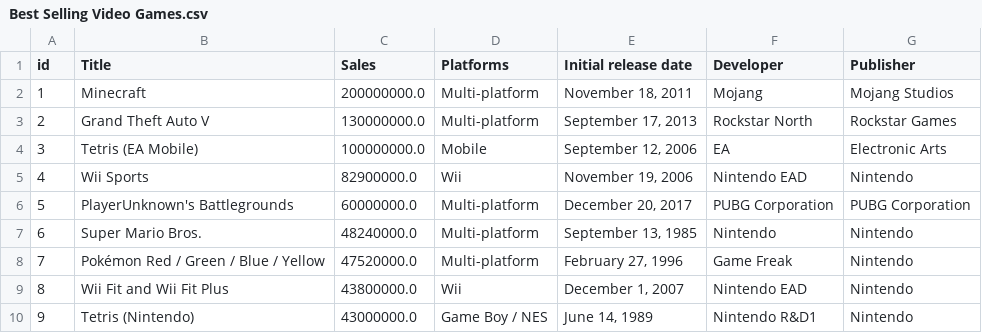
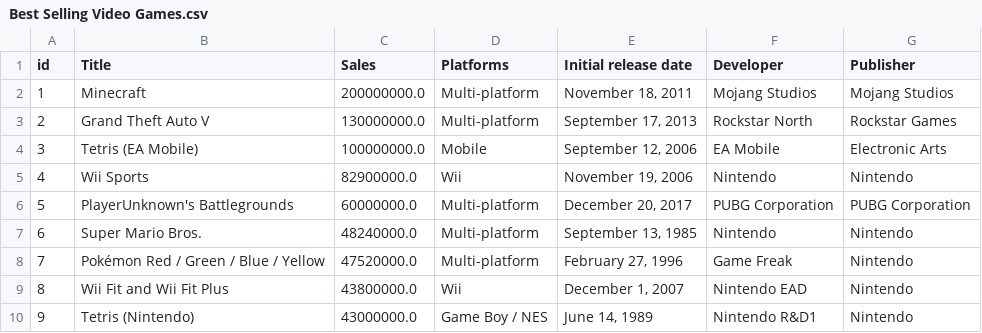
Before and after one commit to d13571/datafile, a CSV file: Best Selling Video Games.csv, drawn as a sheet; only a part is shown.

Commit message:
Update Best Selling Video Games.csv

```diff
--- a/Best Selling Video Games.csv
+++ b/Best Selling Video Games.csv
@@ -1,6 +1,6 @@
 id,Title,Sales,Platforms,Initial release date,Developer,Publisher
-1,Minecraft,200000000.0,Multi-platform,"November 18, 2011",Mojang,Mojang Studios
+1,Minecraft,200000000.0,Multi-platform,"November 18, 2011",Mojang Studios,Mojang Studios
 2,Grand Theft Auto V,130000000.0,Multi-platform,"September 17, 2013",Rockstar North,Rockstar Games
-3,Tetris (EA Mobile),100000000.0,Mobile,"September 12, 2006",EA,Electronic Arts
-4,Wii Sports,82900000.0,Wii,"November 19, 2006",Nintendo EAD,Nintendo
+3,Tetris (EA Mobile),100000000.0,Mobile,"September 12, 2006",EA Mobile,Electronic Arts
+4,Wii Sports,82900000.0,Wii,"November 19, 2006",Nintendo,Nintendo
 5,PlayerUnknown's Battlegrounds,60000000.0,Multi-platform,"December 20, 2017",PUBG Corporation,PUBG Corporation
```
